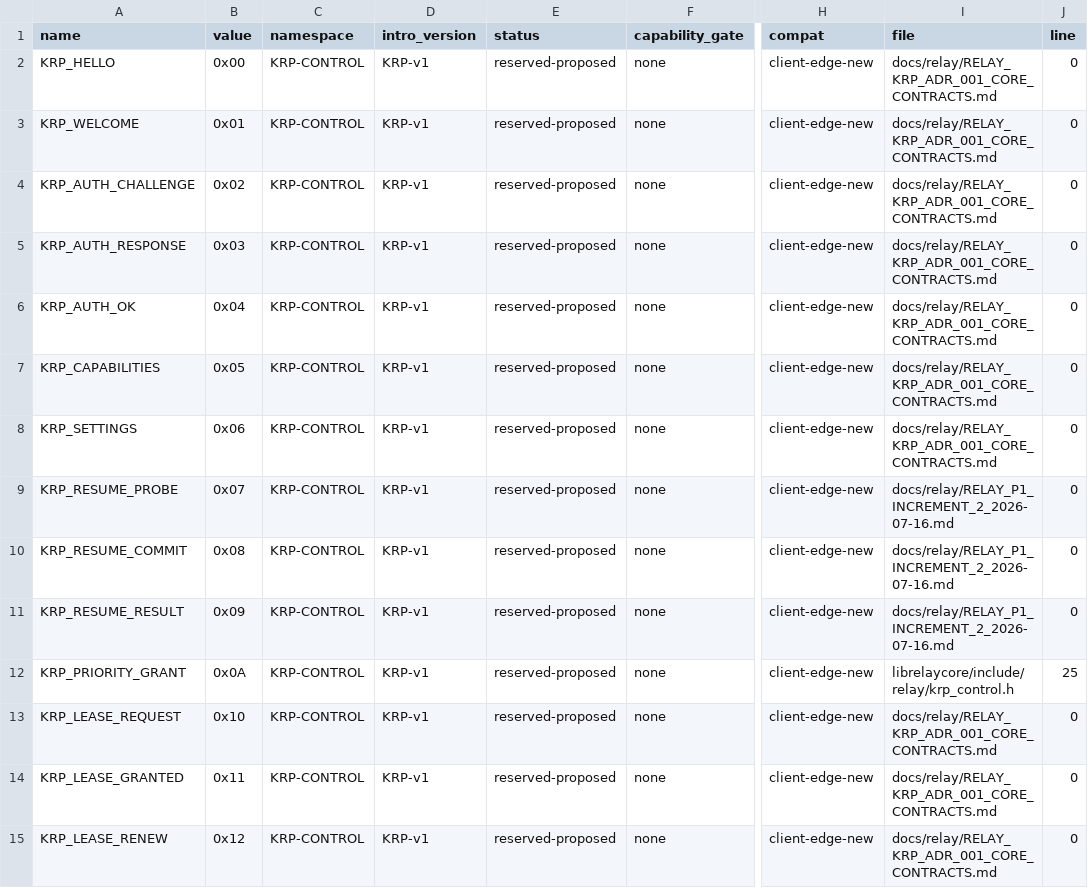
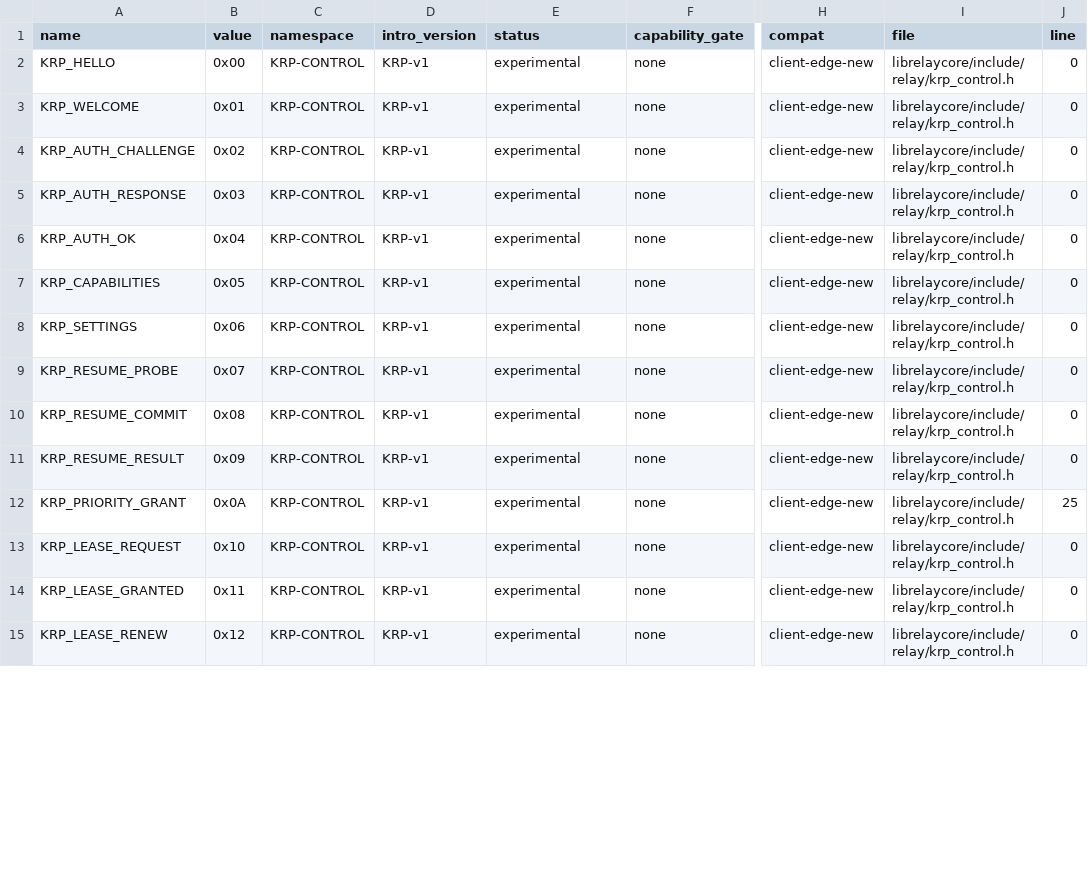
Before and after one commit to diad87/eMule-eSE-LiveTV, a CSV file: docs/protocol/KRP_MESSAGES.csv, drawn as a sheet; only a part is shown, gaps mark what is left out; the diff covers the shown part only; the diff names each change by its address in the sheet, - before the commit and + after, or states it on an @@ line.

```diff
--- a/docs/protocol/KRP_MESSAGES.csv
+++ b/docs/protocol/KRP_MESSAGES.csv
-E2:E15 (status): reserved-proposed
+E2:E15 (status): experimental
-I2:I8 (file): docs/relay/RELAY_KRP_ADR_001_CORE_CONTRACTS.md
+I2:I8 (file): librelaycore/include/relay/krp_control.h
-I9:I11 (file): docs/relay/RELAY_P1_INCREMENT_2_2026-07-16.md
+I9:I11 (file): librelaycore/include/relay/krp_control.h
-I13:I15 (file): docs/relay/RELAY_KRP_ADR_001_CORE_CONTRACTS.md
+I13:I15 (file): librelaycore/include/relay/krp_control.h
```
Also changed, not shown: 36 edited cells elsewhere in this file, docs/protocol/CAPABILITIES.csv, docs/protocol/OPCODES.csv, 49 other files.
